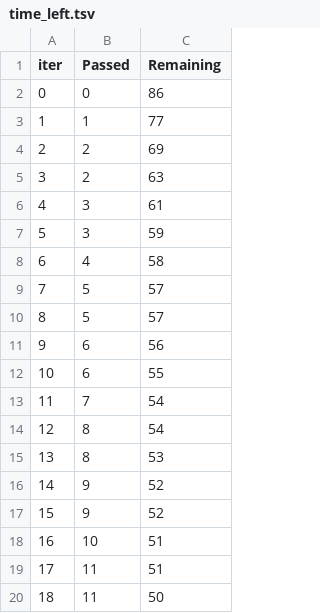
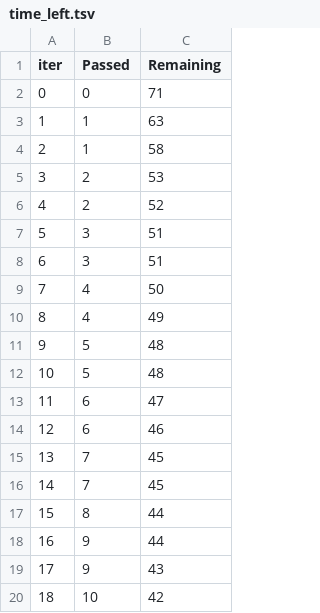
Before and after one commit to Sourabh0921/Student_Performance_Prediction, a TSV file: catboost_info/time_left.tsv, drawn as a sheet; only a part is shown; the diff covers the shown part only.

```diff
--- a/catboost_info/time_left.tsv
+++ b/catboost_info/time_left.tsv
@@ -1,20 +1,20 @@
 iter	Passed	Remaining
-0	0	86
-1	1	77
-2	2	69
-3	2	63
-4	3	61
-5	3	59
-6	4	58
-7	5	57
-8	5	57
-9	6	56
-10	6	55
-11	7	54
-12	8	54
-13	8	53
-14	9	52
-15	9	52
-16	10	51
-17	11	51
-18	11	50
+0	0	71
+1	1	63
+2	1	58
+3	2	53
+4	2	52
+5	3	51
+6	3	51
+7	4	50
+8	4	49
+9	5	48
+10	5	48
+11	6	47
+12	6	46
+13	7	45
+14	7	45
+15	8	44
+16	9	44
+17	9	43
+18	10	42
```
Also changed, not shown: 153 edited cells elsewhere in this file, 2 other files.
